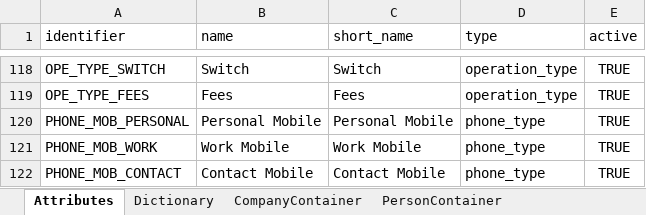
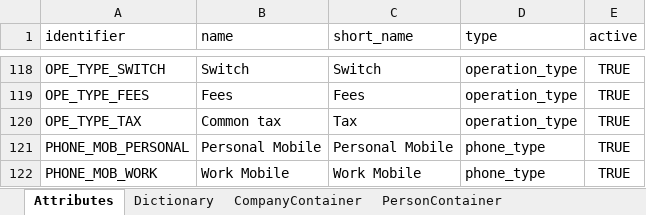
Before and after one commit to humblejok/gso_finale, an Excel workbook: resources/Repository Setup.xlsx, sheet Attributes, drawn as a sheet; only a part is shown, gaps mark what is left out; the shorter side is filled out with more unchanged rows; values as stored, in another font and other column widths than the file's, no borders; the diff names each change by its address in the sheet, - before the commit and + after, or states it on an @@ line.

Commit message:
Operations fees, taxes, ...

```diff
--- a/resources/Repository Setup.xlsx (sheet Attributes)
+++ b/resources/Repository Setup.xlsx (sheet Attributes)
+row 120: OPE_TYPE_TAX | Common tax | Tax | operation_type | TRUE
```
Also changed, not shown: 5 other files.
